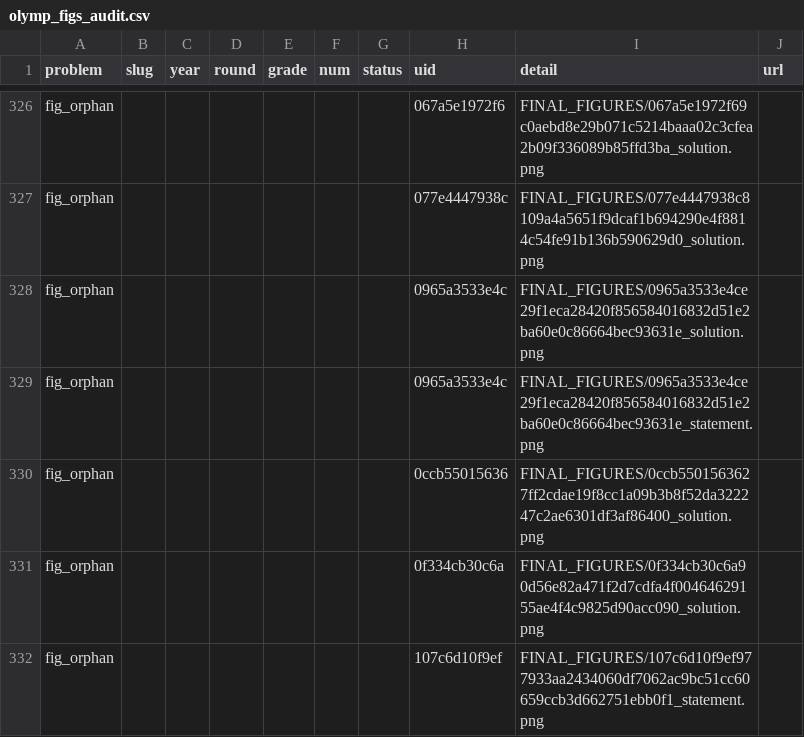
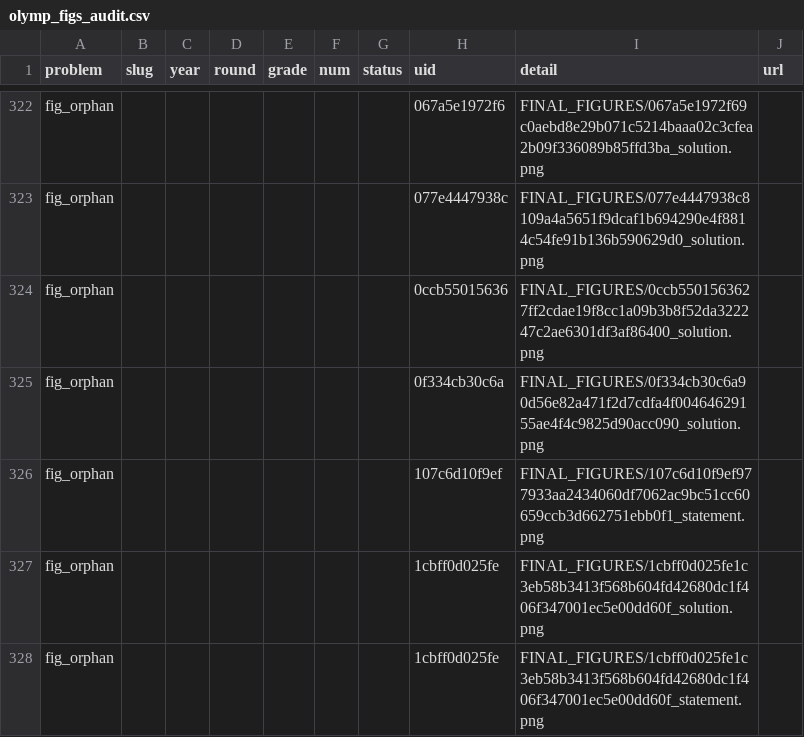
Before and after one commit to victorkrivenko4949-commits/FORMYLA, a CSV file: reports/olymp_figs_audit.csv, drawn as a sheet; only a part is shown, gaps mark what is left out; the shorter side is filled out with more unchanged rows; the diff covers the shown part only; the diff names each change by its address in the sheet, - before the commit and + after, or states it on an @@ line.

```diff
--- a/reports/olymp_figs_audit.csv
+++ b/reports/olymp_figs_audit.csv
-row 328: fig_orphan |  |  |  |  |  |  | 0965a3533e4c | FINAL_FIGURES/0965a3533e4ce29f1eca28420f856584016832d51e2ba60e0c86664bec93631e_solution.png
-row 329: fig_orphan |  |  |  |  |  |  | 0965a3533e4c | FINAL_FIGURES/0965a3533e4ce29f1eca28420f856584016832d51e2ba60e0c86664bec93631e_statement.png
```
Also changed, not shown: 14 removed rows elsewhere in this file, reports/olymp_figs_fix.csv, 4 other files.
